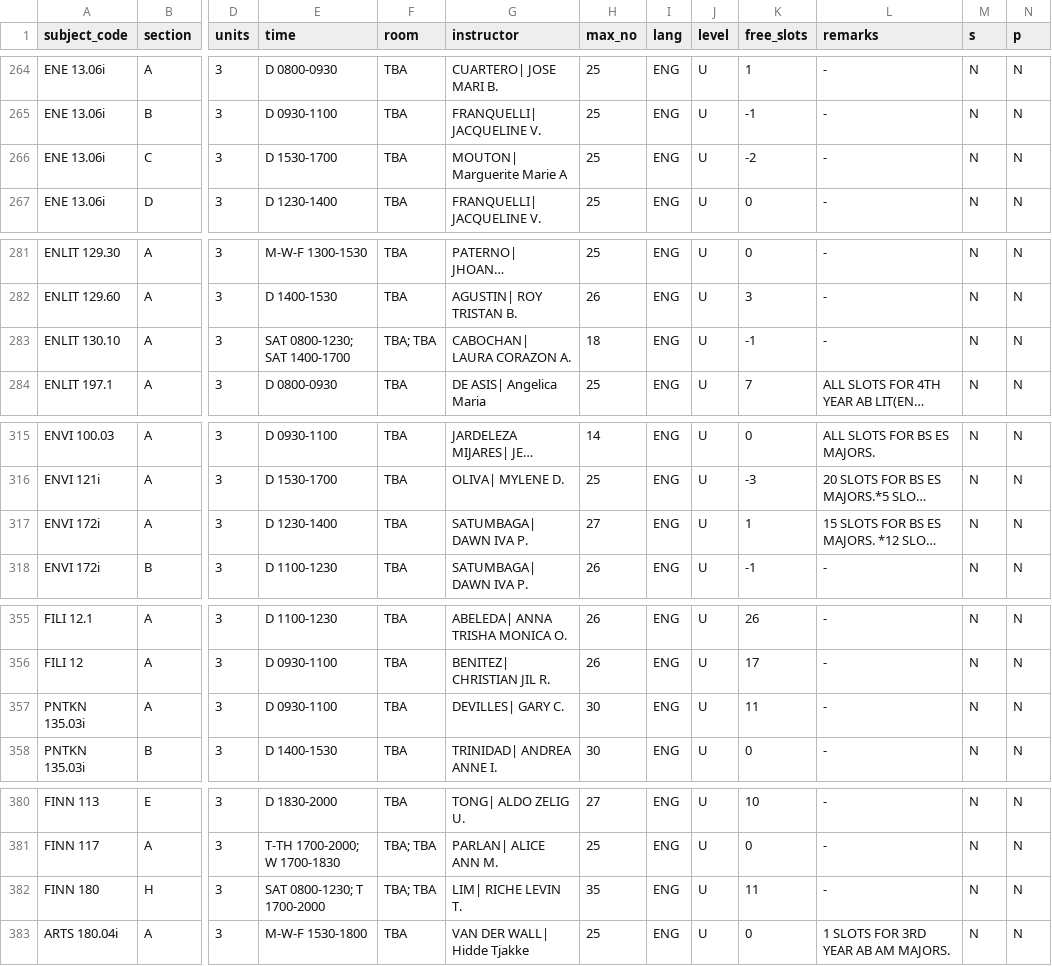
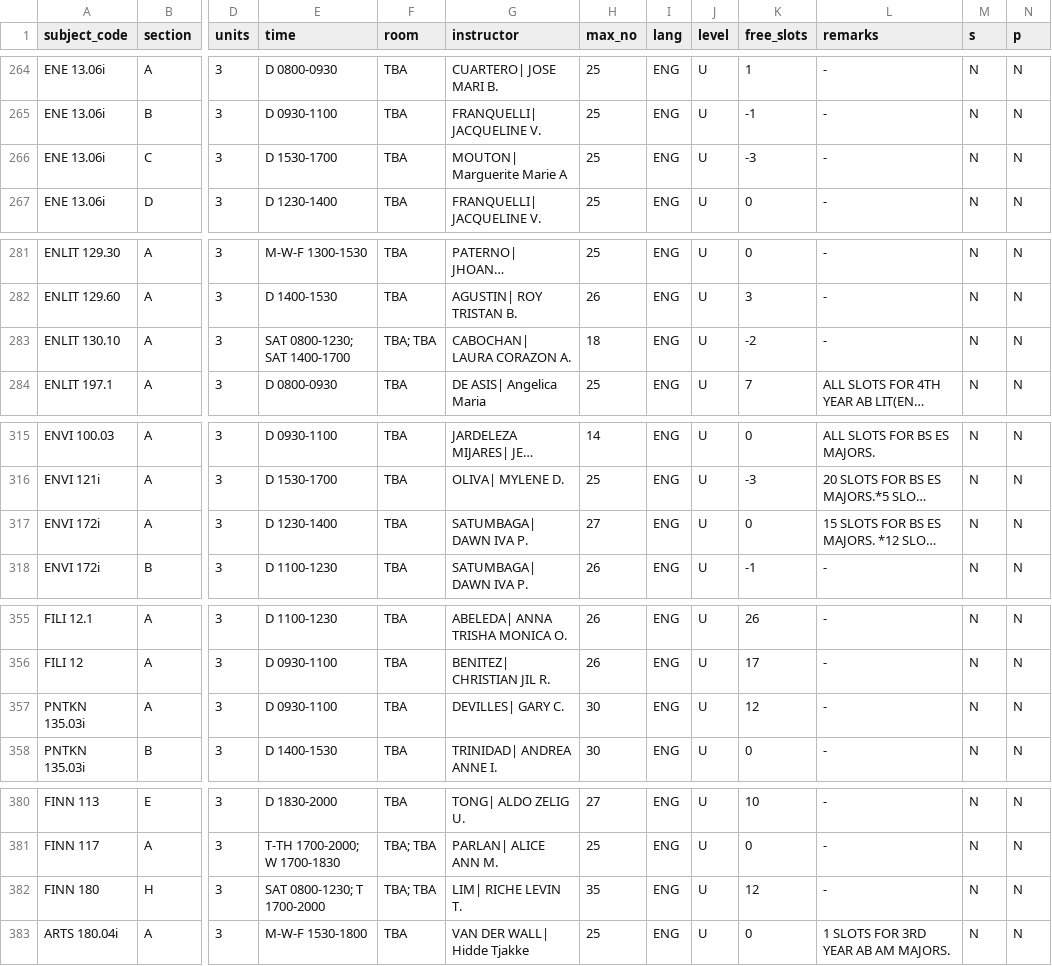
Before and after one commit to kmallari/Study-Birdy, a CSV file: subjects.csv, drawn as a sheet; only a part is shown, gaps mark what is left out; long unchanged cells end in …; the diff covers the shown part only; the diff names each change by its address in the sheet, - before the commit and + after, or states it on an @@ line.

```diff
--- a/subjects.csv
+++ b/subjects.csv
-K266 (free_slots): -2
+K266 (free_slots): -3
-K283 (free_slots): -1
+K283 (free_slots): -2
-K317 (free_slots): 1
+K317 (free_slots): 0
-K357 (free_slots): 11
+K357 (free_slots): 12
-K382 (free_slots): 11
+K382 (free_slots): 12
```
Also changed, not shown: 12 edited cells elsewhere in this file, 5 other files.
